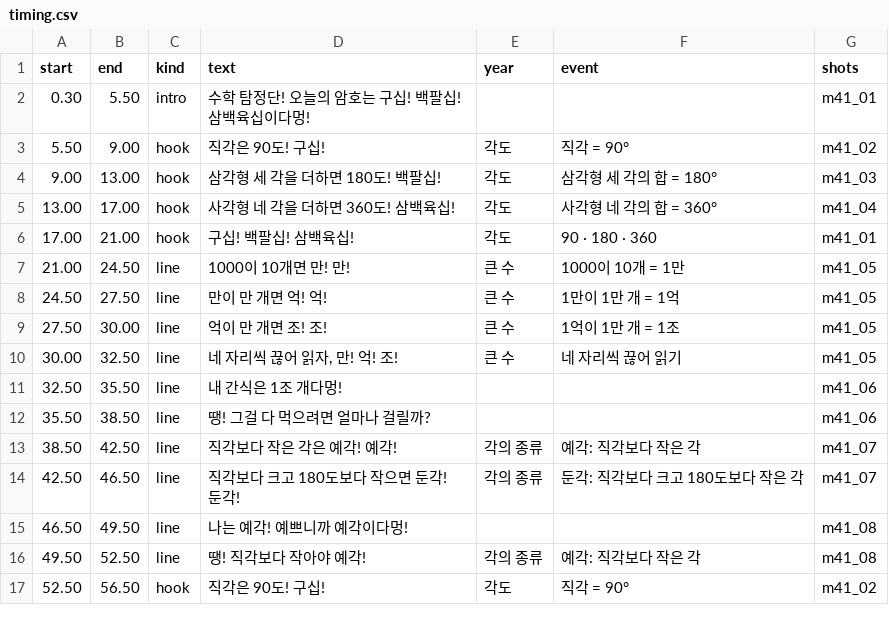
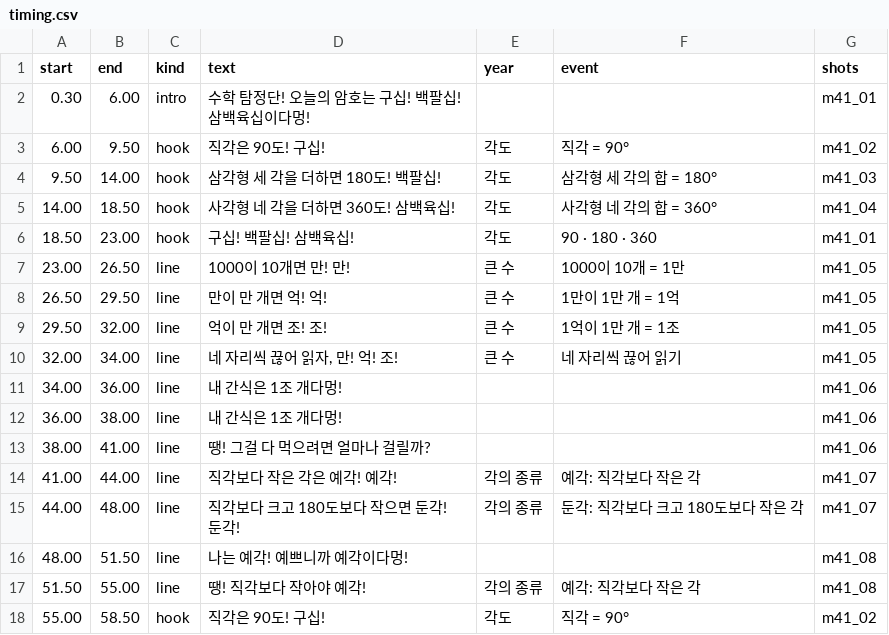
Before and after one commit to fire1200/jcos, a CSV file: video/math_4a_formula/timing.csv, drawn as a sheet; only a part is shown; the diff covers the shown part only.

```diff
--- a/video/math_4a_formula/timing.csv
+++ b/video/math_4a_formula/timing.csv
@@ -1,17 +1,18 @@
 start,end,kind,text,year,event,shots
-0.30,5.50,intro,수학 탐정단! 오늘의 암호는 구십! 백팔십! 삼백육십이다멍!,,,m41_01
-5.50,9.00,hook,직각은 90도! 구십!,각도,직각 = 90°,m41_02
-9.00,13.00,hook,삼각형 세 각을 더하면 180도! 백팔십!,각도,삼각형 세 각의 합 = 180°,m41_03
-13.00,17.00,hook,사각형 네 각을 더하면 360도! 삼백육십!,각도,사각형 네 각의 합 = 360°,m41_04
-17.00,21.00,hook,구십! 백팔십! 삼백육십!,각도,90 · 180 · 360,m41_01
-21.00,24.50,line,1000이 10개면 만! 만!,큰 수,1000이 10개 = 1만,m41_05
-24.50,27.50,line,만이 만 개면 억! 억!,큰 수,1만이 1만 개 = 1억,m41_05
-27.50,30.00,line,억이 만 개면 조! 조!,큰 수,1억이 1만 개 = 1조,m41_05
-30.00,32.50,line,"네 자리씩 끊어 읽자, 만! 억! 조!",큰 수,네 자리씩 끊어 읽기,m41_05
-32.50,35.50,line,내 간식은 1조 개다멍!,,,m41_06
-35.50,38.50,line,땡! 그걸 다 먹으려면 얼마나 걸릴까?,,,m41_06
-38.50,42.50,line,직각보다 작은 각은 예각! 예각!,각의 종류,예각: 직각보다 작은 각,m41_07
-42.50,46.50,line,직각보다 크고 180도보다 작으면 둔각! 둔각!,각의 종류,둔각: 직각보다 크고 180도보다 작은 각,m41_07
-46.50,49.50,line,나는 예각! 예쁘니까 예각이다멍!,,,m41_08
-49.50,52.50,line,땡! 직각보다 작아야 예각!,각의 종류,예각: 직각보다 작은 각,m41_08
-52.50,56.50,hook,직각은 90도! 구십!,각도,직각 = 90°,m41_02
+0.30,6.00,intro,수학 탐정단! 오늘의 암호는 구십! 백팔십! 삼백육십이다멍!,,,m41_01
+6.00,9.50,hook,직각은 90도! 구십!,각도,직각 = 90°,m41_02
+9.50,14.00,hook,삼각형 세 각을 더하면 180도! 백팔십!,각도,삼각형 세 각의 합 = 180°,m41_03
+14.00,18.50,hook,사각형 네 각을 더하면 360도! 삼백육십!,각도,사각형 네 각의 합 = 360°,m41_04
+18.50,23.00,hook,구십! 백팔십! 삼백육십!,각도,90 · 180 · 360,m41_01
+23.00,26.50,line,1000이 10개면 만! 만!,큰 수,1000이 10개 = 1만,m41_05
+26.50,29.50,line,만이 만 개면 억! 억!,큰 수,1만이 1만 개 = 1억,m41_05
+29.50,32.00,line,억이 만 개면 조! 조!,큰 수,1억이 1만 개 = 1조,m41_05
+32.00,34.00,line,"네 자리씩 끊어 읽자, 만! 억! 조!",큰 수,네 자리씩 끊어 읽기,m41_05
+34.00,36.00,line,내 간식은 1조 개다멍!,,,m41_06
+36.00,38.00,line,내 간식은 1조 개다멍!,,,m41_06
+38.00,41.00,line,땡! 그걸 다 먹으려면 얼마나 걸릴까?,,,m41_06
+41.00,44.00,line,직각보다 작은 각은 예각! 예각!,각의 종류,예각: 직각보다 작은 각,m41_07
+44.00,48.00,line,직각보다 크고 180도보다 작으면 둔각! 둔각!,각의 종류,둔각: 직각보다 크고 180도보다 작은 각,m41_07
+48.00,51.50,line,나는 예각! 예쁘니까 예각이다멍!,,,m41_08
+51.50,55.00,line,땡! 직각보다 작아야 예각!,각의 종류,예각: 직각보다 작은 각,m41_08
+55.00,58.50,hook,직각은 90도! 구십!,각도,직각 = 90°,m41_02
```
Also changed, not shown: 4 removed rows and 32 edited cells elsewhere in this file, video/math_4a_formula/shots.csv, video/math_6a_formula/shots.csv, 3 other files.
